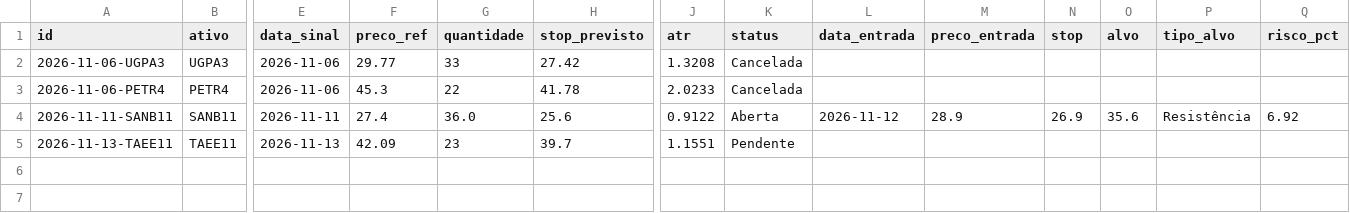
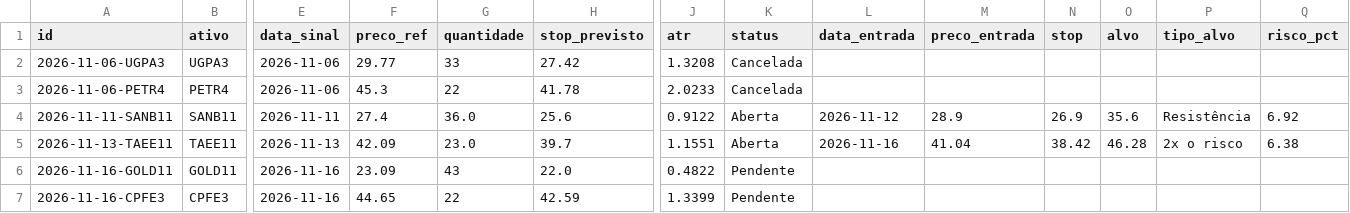
Before and after one commit to giordanybs/Painel-b3, a CSV file: carteira/v2/operacoes.csv, drawn as a sheet; only a part is shown, gaps mark what is left out; rows hold the shown columns only; the diff names each change by its address in the sheet, - before the commit and + after, or states it on an @@ line.

```diff
--- a/carteira/v2/operacoes.csv
+++ b/carteira/v2/operacoes.csv
-G5 (quantidade): 23
+G5 (quantidade): 23.0
-K5 (status): Pendente
+K5 (status): Aberta
-L5 (data_entrada): (empty)
+L5 (data_entrada): 2026-11-16
-M5 (preco_entrada): (empty)
+M5 (preco_entrada): 41.04
-N5 (stop): (empty)
+N5 (stop): 38.42
-O5 (alvo): (empty)
+O5 (alvo): 46.28
-P5 (tipo_alvo): (empty)
+P5 (tipo_alvo): 2x o risco
-Q5 (risco_pct): (empty)
+Q5 (risco_pct): 6.38
+row 6: 2026-11-16-GOLD11 | GOLD11 | 2026-11-16 | 23.09 | 43 | 22.0 | 0.4822 | Pendente
+row 7: 2026-11-16-CPFE3 | CPFE3 | 2026-11-16 | 44.65 | 22 | 42.59 | 1.3399 | Pendente
```
Also changed, not shown: carteira/operacoes.csv, 3 other files.
